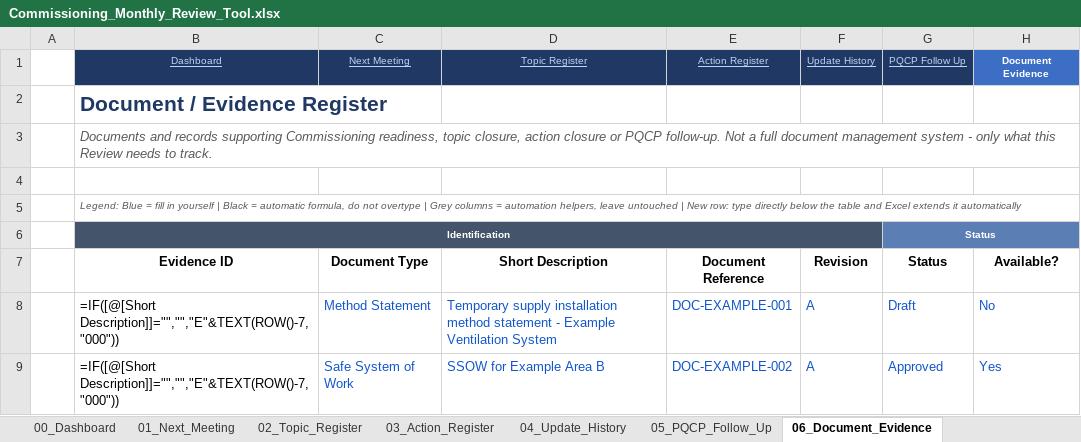
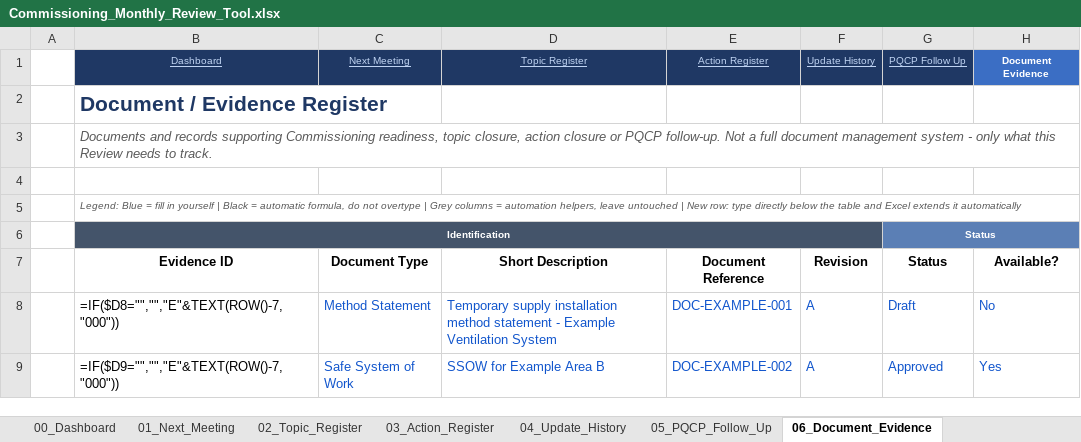
Before and after one commit to youssrirejeb-cmd/Abc, an Excel workbook: Commissioning_Monthly_Review_Tool.xlsx, sheet 06_Document_Evidence, drawn as a sheet; only a part is shown; values as stored, in another font and other column widths than the file's, no borders; formulas without a stored value are shown as written; conditional formats and table styles not drawn; the diff names each change by its address in the sheet, - before the commit and + after, or states it on an @@ line.

```diff
--- a/Commissioning_Monthly_Review_Tool.xlsx (sheet 06_Document_Evidence)
+++ b/Commissioning_Monthly_Review_Tool.xlsx (sheet 06_Document_Evidence)
-B8 (Evidence ID): =IF([@[Short Description]]="","","E"&TEXT(ROW()-7,"000"))
+B8 (Evidence ID): =IF($D8="","","E"&TEXT(ROW()-7,"000"))
-B9 (Evidence ID): =IF([@[Short Description]]="","","E"&TEXT(ROW()-7,"000"))
+B9 (Evidence ID): =IF($D9="","","E"&TEXT(ROW()-7,"000"))
```
Also changed, not shown: sheet 03_Action_Register, sheet 02_Topic_Register, sheet 04_Update_History, sheet 05_PQCP_Follow_Up.
